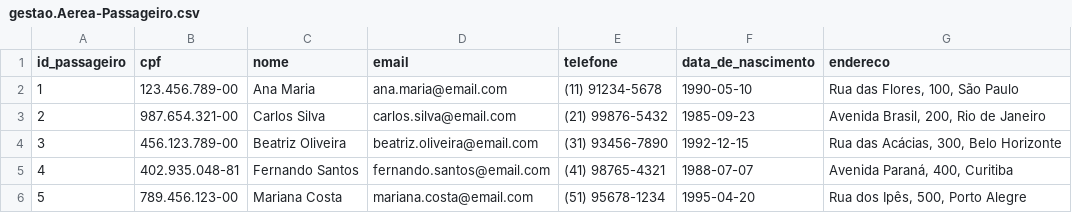
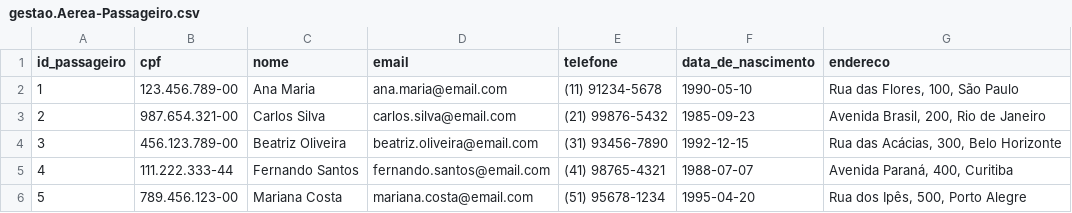
Before and after one commit to RafaGiaretta/sap_cap_provaTecnica, a CSV file: db/data/gestao.Aerea-Passageiro.csv, drawn as a sheet.

Commit message:
Update gestao.Aerea-Passageiro.csv

```diff
--- a/db/data/gestao.Aerea-Passageiro.csv
+++ b/db/data/gestao.Aerea-Passageiro.csv
@@ -4,3 +4,3 @@ id_passageiro;cpf;nome;email;telefone;data_de_nascimento;endereco
 3;456.123.789-00;Beatriz Oliveira;beatriz.oliveira@email.com;(31) 93456-7890;1992-12-15;Rua das Acácias, 300, Belo Horizonte
-4;402.935.048-81;Fernando Santos;fernando.santos@email.com;(41) 98765-4321;1988-07-07;Avenida Paraná, 400, Curitiba
+4;111.222.333-44;Fernando Santos;fernando.santos@email.com;(41) 98765-4321;1988-07-07;Avenida Paraná, 400, Curitiba
 5;789.456.123-00;Mariana Costa;mariana.costa@email.com;(51) 95678-1234;1995-04-20;Rua dos Ipês, 500, Porto Alegre
```
